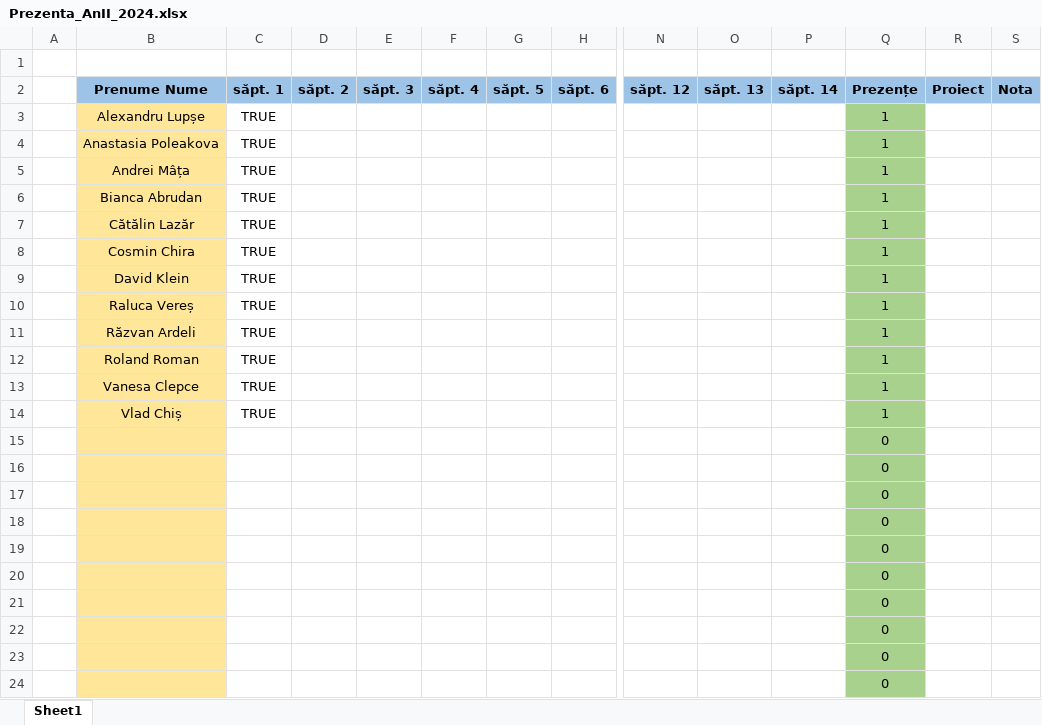
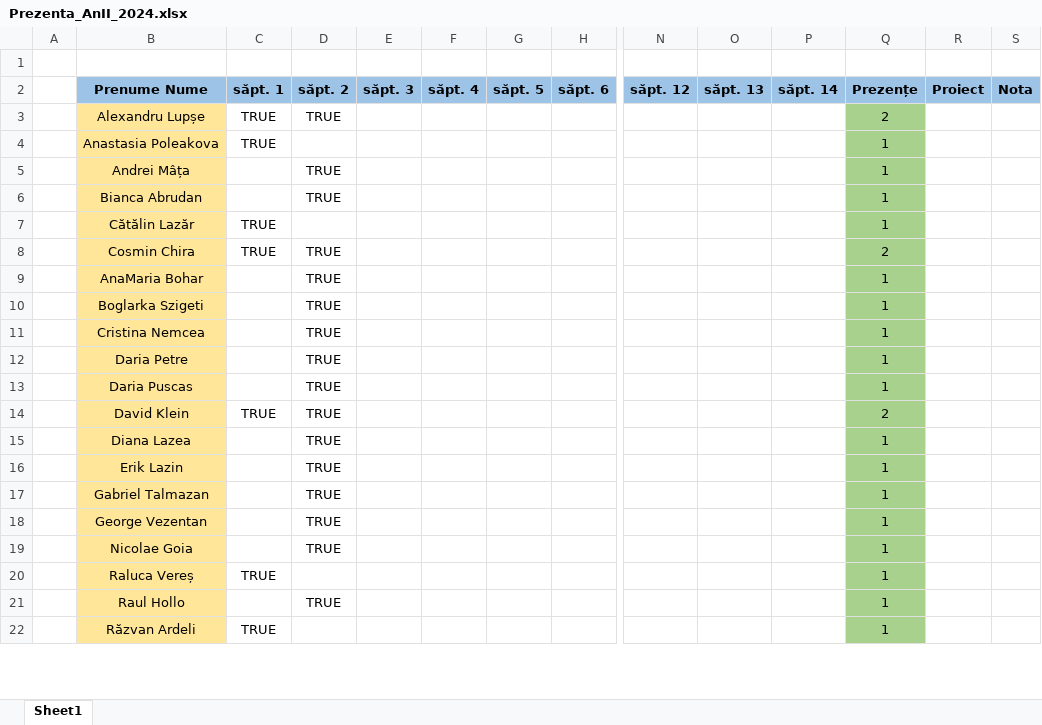
Before and after one commit to PelleRemus/Facultate_Promotia_2023_2026, an Excel workbook: MetodeAvansateDeProgramare/Prezenta_AnII_2024.xlsx, sheet Sheet1, drawn as a sheet; only a part is shown, gaps mark what is left out; values as stored, in another font and other column widths than the file's, no borders; conditional formats not drawn; removed rows and columns are numbered as before the commit, all else as after; rows hold the shown columns only; the diff covers the shown part only; the diff names each change by its address in the sheet, - before the commit and + after, or states it on an @@ line.

```diff
--- a/MetodeAvansateDeProgramare/Prezenta_AnII_2024.xlsx (sheet Sheet1)
+++ b/MetodeAvansateDeProgramare/Prezenta_AnII_2024.xlsx (sheet Sheet1)
-D3 (săpt. 2): (empty)
+D3 (săpt. 2): TRUE
-Q3 (Prezențe): 1
+Q3 (Prezențe): 2
-C5:C6 (săpt. 1): TRUE
+C5:C6 (săpt. 1): (empty)
-D5:D6 (săpt. 2): (empty)
+D5:D6 (săpt. 2): TRUE
-D8 (săpt. 2): (empty)
+D8 (săpt. 2): TRUE
-Q8 (Prezențe): 1
+Q8 (Prezențe): 2
-row 9:  | David Klein | TRUE |  |  |  |  |  |  |  |  | 1
+row 9:  | AnaMaria Bohar |  | TRUE |  |  |  |  |  |  |  | 1
+row 10:  | Boglarka Szigeti |  | TRUE |  |  |  |  |  |  |  | 1
+row 11:  | Cristina Nemcea |  | TRUE |  |  |  |  |  |  |  | 1
+row 12:  | Daria Petre |  | TRUE |  |  |  |  |  |  |  | 1
+row 13:  | Daria Puscas |  | TRUE |  |  |  |  |  |  |  | 1
+row 14:  | David Klein | TRUE | TRUE |  |  |  |  |  |  |  | 2
+row 15:  | Diana Lazea |  | TRUE |  |  |  |  |  |  |  | 1
+row 16:  | Erik Lazin |  | TRUE |  |  |  |  |  |  |  | 1
+row 17:  | Gabriel Talmazan |  | TRUE |  |  |  |  |  |  |  | 1
+row 18:  | George Vezentan |  | TRUE |  |  |  |  |  |  |  | 1
+row 19:  | Nicolae Goia |  | TRUE |  |  |  |  |  |  |  | 1
+row 21:  | Raul Hollo |  | TRUE |  |  |  |  |  |  |  | 1
-row 12:  | Roland Roman | TRUE |  |  |  |  |  |  |  |  | 1
-row 13:  | Vanesa Clepce | TRUE |  |  |  |  |  |  |  |  | 1
-row 14:  | Vlad Chiș | TRUE |  |  |  |  |  |  |  |  | 1
-row 15:  |  |  |  |  |  |  |  |  |  |  | 0
-row 16:  |  |  |  |  |  |  |  |  |  |  | 0
-row 17:  |  |  |  |  |  |  |  |  |  |  | 0
-row 18:  |  |  |  |  |  |  |  |  |  |  | 0
-row 19:  |  |  |  |  |  |  |  |  |  |  | 0
-row 20:  |  |  |  |  |  |  |  |  |  |  | 0
-row 21:  |  |  |  |  |  |  |  |  |  |  | 0
-row 22:  |  |  |  |  |  |  |  |  |  |  | 0
-row 23:  |  |  |  |  |  |  |  |  |  |  | 0
-row 24:  |  |  |  |  |  |  |  |  |  |  | 0
```
Also changed, not shown: 4 added rows and 2 removed rows elsewhere in this sheet, formulas that keep their value, 18 other files.
